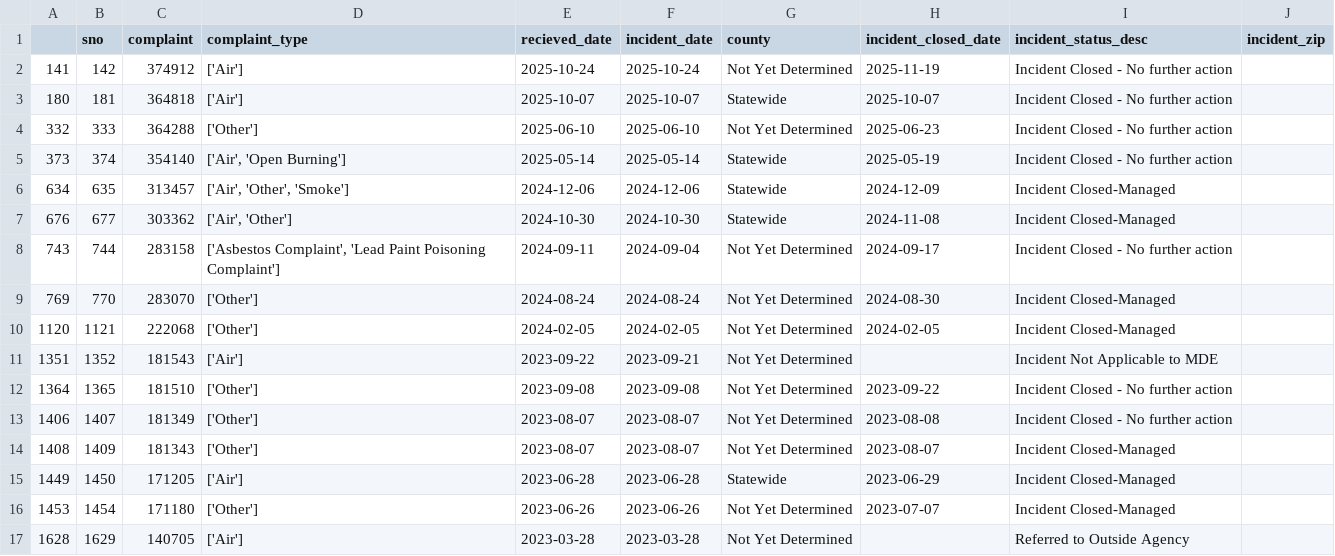
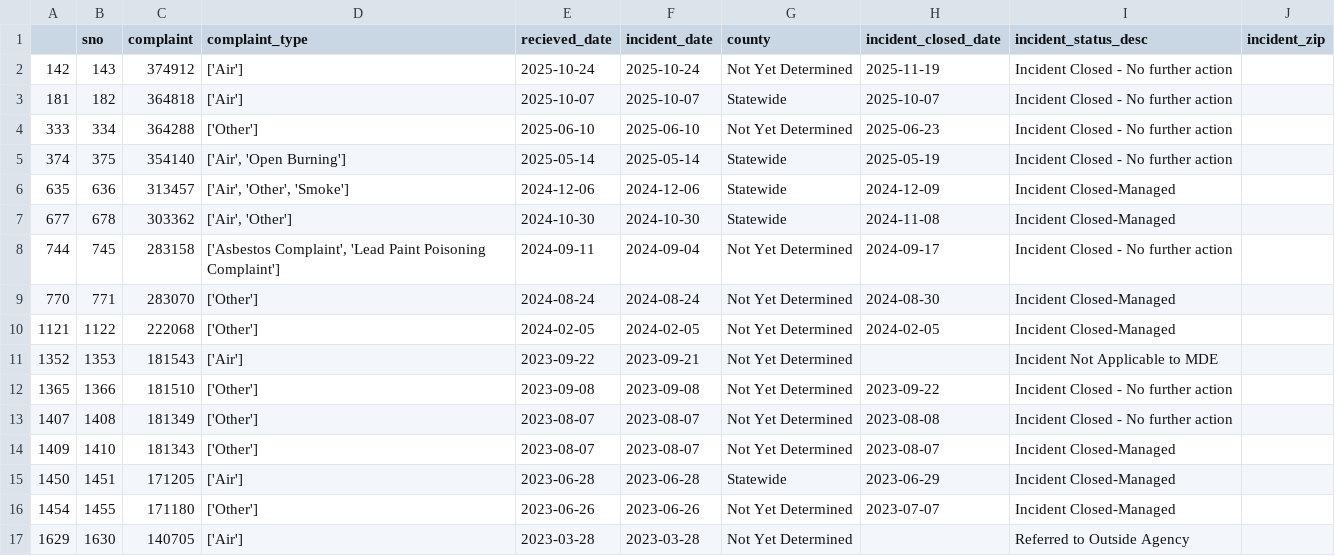
Before and after one commit to anastasiajourno/live_pipeline, a CSV file: exported_data/invalid_counties.csv, drawn as a sheet.

```diff
--- a/exported_data/invalid_counties.csv
+++ b/exported_data/invalid_counties.csv
@@ -1,17 +1,17 @@
 ,sno,complaint,complaint_type,recieved_date,incident_date,county,incident_closed_date,incident_status_desc,incident_zip
-141,142,374912,['Air'],2025-10-24,2025-10-24,Not Yet Determined,2025-11-19,Incident Closed - No further action,
-180,181,364818,['Air'],2025-10-07,2025-10-07,Statewide,2025-10-07,Incident Closed - No further action,
-332,333,364288,['Other'],2025-06-10,2025-06-10,Not Yet Determined,2025-06-23,Incident Closed - No further action,
-373,374,354140,"['Air', 'Open Burning']",2025-05-14,2025-05-14,Statewide,2025-05-19,Incident Closed - No further action,
-634,635,313457,"['Air', 'Other', 'Smoke']",2024-12-06,2024-12-06,Statewide,2024-12-09,Incident Closed-Managed,
-676,677,303362,"['Air', 'Other']",2024-10-30,2024-10-30,Statewide,2024-11-08,Incident Closed-Managed,
-743,744,283158,"['Asbestos Complaint', 'Lead Paint Poisoning Complaint']",2024-09-11,2024-09-04,Not Yet Determined,2024-09-17,Incident Closed - No further action,
-769,770,283070,['Other'],2024-08-24,2024-08-24,Not Yet Determined,2024-08-30,Incident Closed-Managed,
-1120,1121,222068,['Other'],2024-02-05,2024-02-05,Not Yet Determined,2024-02-05,Incident Closed-Managed,
-1351,1352,181543,['Air'],2023-09-22,2023-09-21,Not Yet Determined,,Incident Not Applicable to MDE,
-1364,1365,181510,['Other'],2023-09-08,2023-09-08,Not Yet Determined,2023-09-22,Incident Closed - No further action,
-1406,1407,181349,['Other'],2023-08-07,2023-08-07,Not Yet Determined,2023-08-08,Incident Closed - No further action,
-1408,1409,181343,['Other'],2023-08-07,2023-08-07,Not Yet Determined,2023-08-07,Incident Closed-Managed,
-1449,1450,171205,['Air'],2023-06-28,2023-06-28,Statewide,2023-06-29,Incident Closed-Managed,
-1453,1454,171180,['Other'],2023-06-26,2023-06-26,Not Yet Determined,2023-07-07,Incident Closed-Managed,
-1628,1629,140705,['Air'],2023-03-28,2023-03-28,Not Yet Determined,,Referred to Outside Agency,
+142,143,374912,['Air'],2025-10-24,2025-10-24,Not Yet Determined,2025-11-19,Incident Closed - No further action,
+181,182,364818,['Air'],2025-10-07,2025-10-07,Statewide,2025-10-07,Incident Closed - No further action,
+333,334,364288,['Other'],2025-06-10,2025-06-10,Not Yet Determined,2025-06-23,Incident Closed - No further action,
+374,375,354140,"['Air', 'Open Burning']",2025-05-14,2025-05-14,Statewide,2025-05-19,Incident Closed - No further action,
+635,636,313457,"['Air', 'Other', 'Smoke']",2024-12-06,2024-12-06,Statewide,2024-12-09,Incident Closed-Managed,
+677,678,303362,"['Air', 'Other']",2024-10-30,2024-10-30,Statewide,2024-11-08,Incident Closed-Managed,
+744,745,283158,"['Asbestos Complaint', 'Lead Paint Poisoning Complaint']",2024-09-11,2024-09-04,Not Yet Determined,2024-09-17,Incident Closed - No further action,
+770,771,283070,['Other'],2024-08-24,2024-08-24,Not Yet Determined,2024-08-30,Incident Closed-Managed,
+1121,1122,222068,['Other'],2024-02-05,2024-02-05,Not Yet Determined,2024-02-05,Incident Closed-Managed,
+1352,1353,181543,['Air'],2023-09-22,2023-09-21,Not Yet Determined,,Incident Not Applicable to MDE,
+1365,1366,181510,['Other'],2023-09-08,2023-09-08,Not Yet Determined,2023-09-22,Incident Closed - No further action,
+1407,1408,181349,['Other'],2023-08-07,2023-08-07,Not Yet Determined,2023-08-08,Incident Closed - No further action,
+1409,1410,181343,['Other'],2023-08-07,2023-08-07,Not Yet Determined,2023-08-07,Incident Closed-Managed,
+1450,1451,171205,['Air'],2023-06-28,2023-06-28,Statewide,2023-06-29,Incident Closed-Managed,
+1454,1455,171180,['Other'],2023-06-26,2023-06-26,Not Yet Determined,2023-07-07,Incident Closed-Managed,
+1629,1630,140705,['Air'],2023-03-28,2023-03-28,Not Yet Determined,,Referred to Outside Agency,
```
Also changed, not shown: exported_data/all_complaints.csv, exported_data/complaint_type_frequency.csv, 1 other file.
